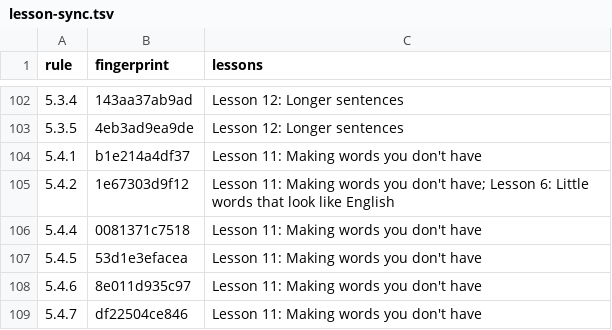
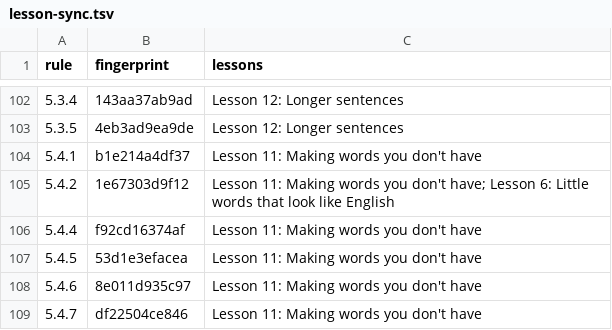
Before and after one commit to LilijoySkyseeker/apu-pi-we, a TSV file: spec/lesson-sync.tsv, drawn as a sheet; only a part is shown, gaps mark what is left out.

```diff
--- a/spec/lesson-sync.tsv
+++ b/spec/lesson-sync.tsv
@@ -105,3 +105,3 @@ rule	fingerprint	lessons
 5.4.2	1e67303d9f12	Lesson 11: Making words you don't have; Lesson 6: Little words that look like English
-5.4.4	0081371c7518	Lesson 11: Making words you don't have
+5.4.4	f92cd16374af	Lesson 11: Making words you don't have
 5.4.5	53d1e3efacea	Lesson 11: Making words you don't have
```
Also changed, not shown: grammar/intended.tsv, 19 other files.
